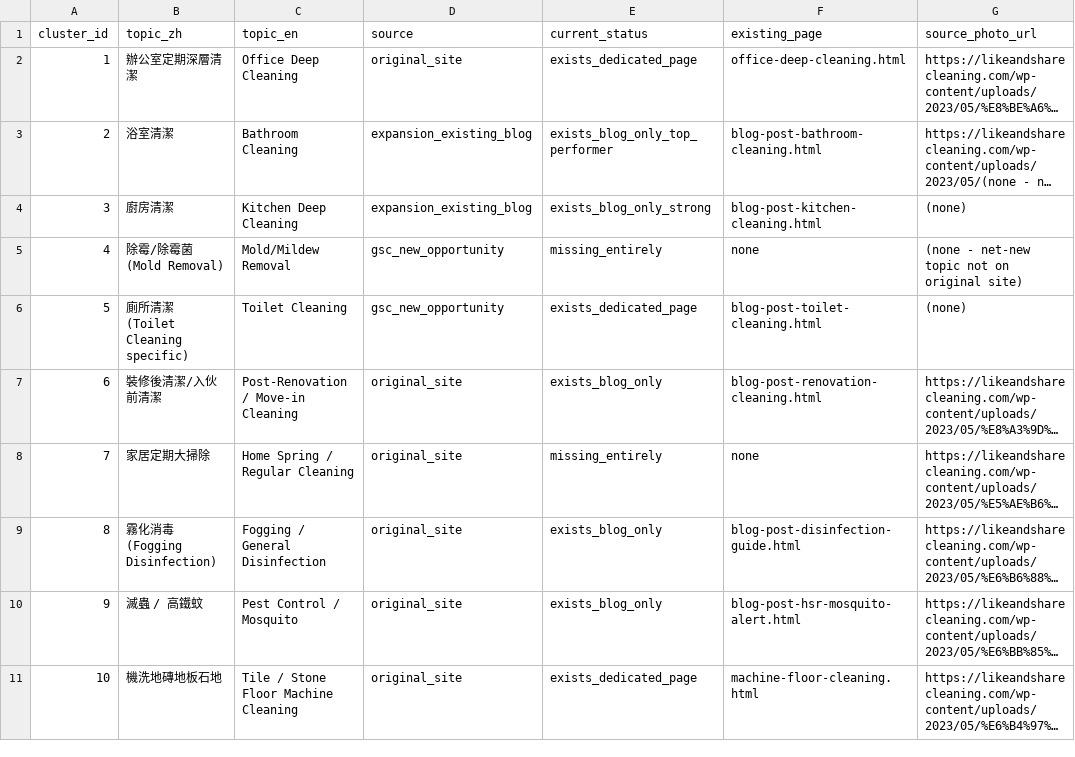
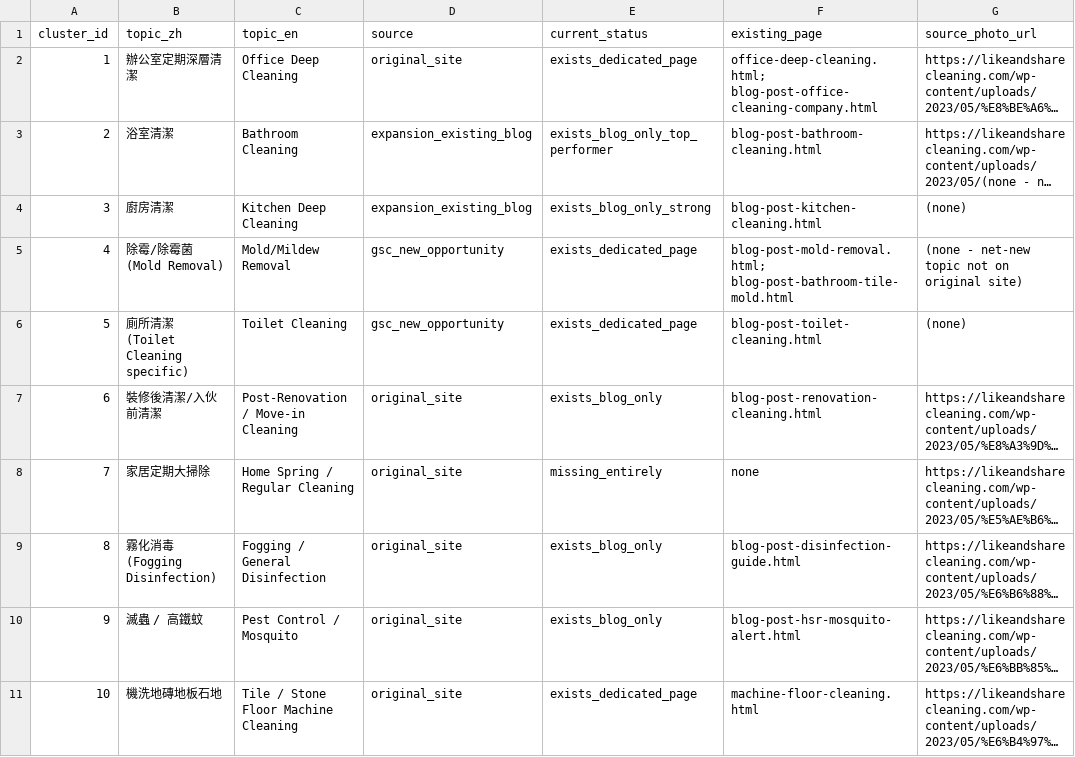
Before and after one commit to bennymak01/clean-game01, a CSV file: seo/clean-com-hk-topical-cluster-plan.csv, drawn as a sheet; only a part is shown; long unchanged cells end in …; the diff names each change by its address in the sheet, - before the commit and + after, or states it on an @@ line.

```diff
--- a/seo/clean-com-hk-topical-cluster-plan.csv
+++ b/seo/clean-com-hk-topical-cluster-plan.csv
-F2 (existing_page): office-deep-cleaning.html
+F2 (existing_page): office-deep-cleaning.html; blog-post-office-cleaning-company.html
-E5 (current_status): missing_entirely
+E5 (current_status): exists_dedicated_page
-F5 (existing_page): none
+F5 (existing_page): blog-post-mold-removal.html; blog-post-bathroom-tile-mold.html
```
Also changed, not shown: 3 other files.
